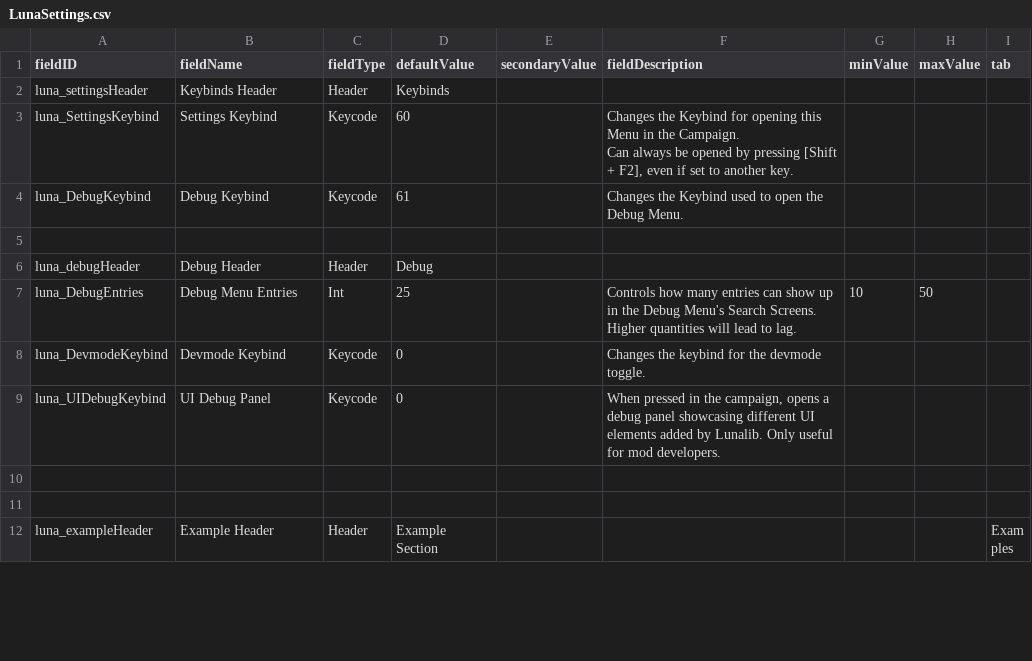
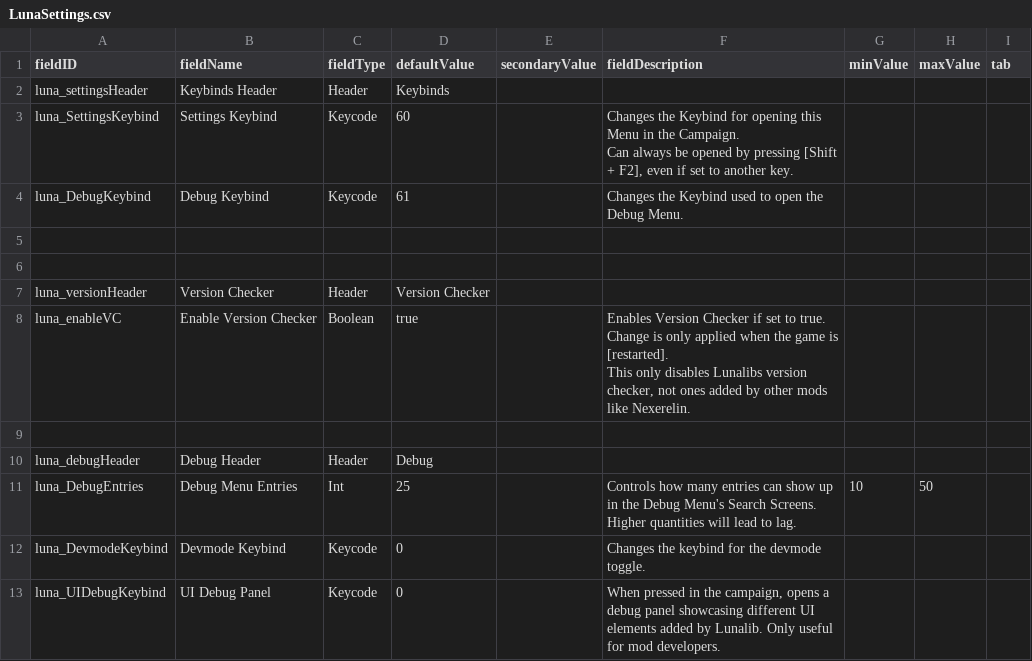
Before and after one commit to Lukas22041/LunaLib, a CSV file: data/config/LunaSettings.csv, drawn as a sheet; only a part is shown; the shorter side is filled out with more unchanged rows.

```diff
--- a/data/config/LunaSettings.csv
+++ b/data/config/LunaSettings.csv
@@ -6,2 +6,8 @@ luna_DebugKeybind,Debug Keybind,Keycode,61,,Changes the Keybind used to open the
 ,,,,,,,,
+,,,,,,,,
+luna_versionHeader,Version Checker,Header,Version Checker,,,,,
+luna_enableVC,Enable Version Checker,Boolean,true,,"Enables Version Checker if set to true. Change is only applied when the game is [restarted].
+
+This only disables Lunalibs version checker, not ones added by other mods like Nexerelin.",,,
+,,,,,,,,
 luna_debugHeader,Debug Header,Header,Debug,,,,,
```
Also changed, not shown: 16 other files.
